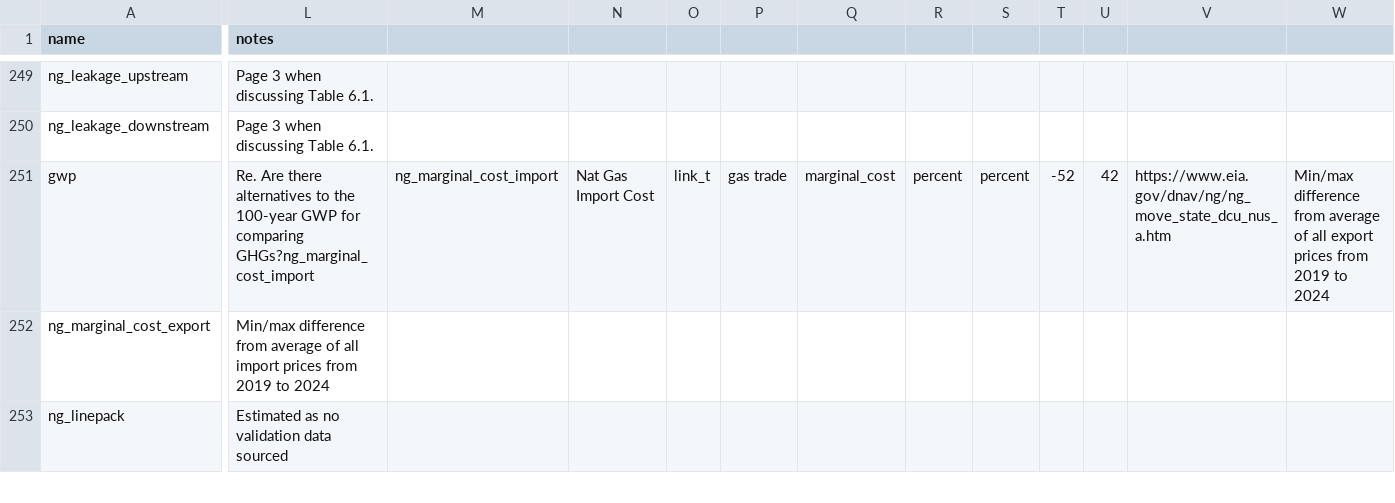
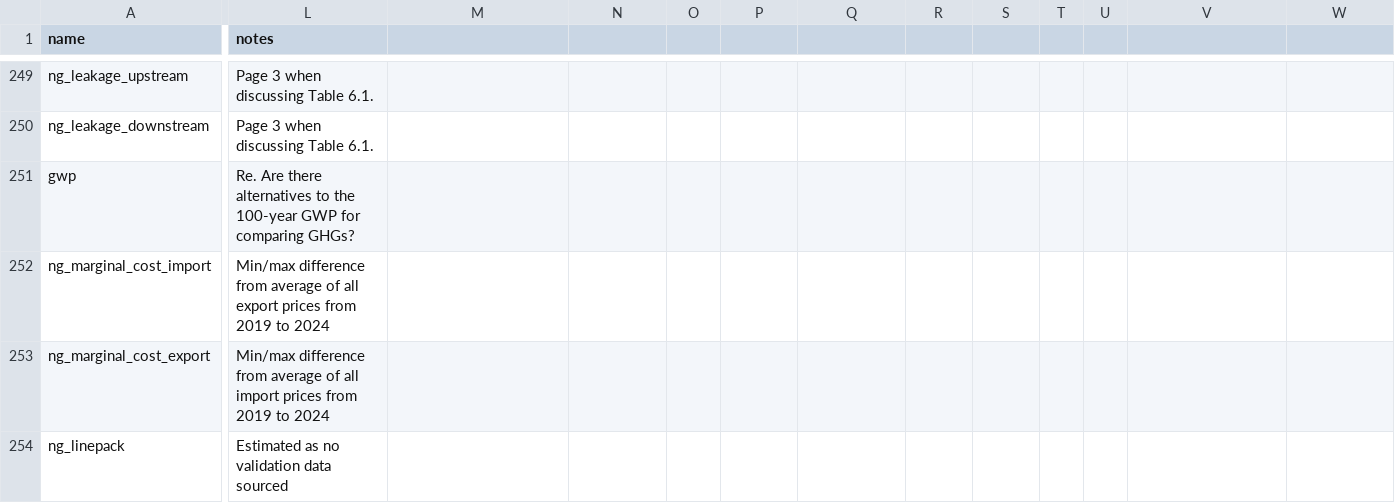
Before and after one commit to DeltaE/pypsa-gsa, a CSV file: config/parameters.csv, drawn as a sheet; only a part is shown, gaps mark what is left out; rows hold the shown columns only; the diff names each change by its address in the sheet, - before the commit and + after, or states it on an @@ line.

Commit message:
correct parameters typo

```diff
--- a/config/parameters.csv
+++ b/config/parameters.csv
-L251 (notes): …for comparing GHGs?ng_marginal_cost_import
+L251 (notes): …for comparing GHGs?
-M251: ng_marginal_cost_import
+M251: (empty)
-N251: Nat Gas Import Cost
+N251: (empty)
-O251: link_t
+O251: (empty)
-P251: gas trade
+P251: (empty)
-Q251: marginal_cost
+Q251: (empty)
-R251: percent
+R251: (empty)
-S251: percent
+S251: (empty)
-T251: -52
+T251: (empty)
-U251: 42
+U251: (empty)
-V251: https://www.eia.gov/dnav/ng/ng_move_state_dcu_nus_a.htm
+V251: (empty)
-W251: Min/max difference from average of all export prices from 2019 to 2024
+W251: (empty)
+row 252: ng_marginal_cost_import | Min/max difference from average of all export prices from 2019 to 2024
```
